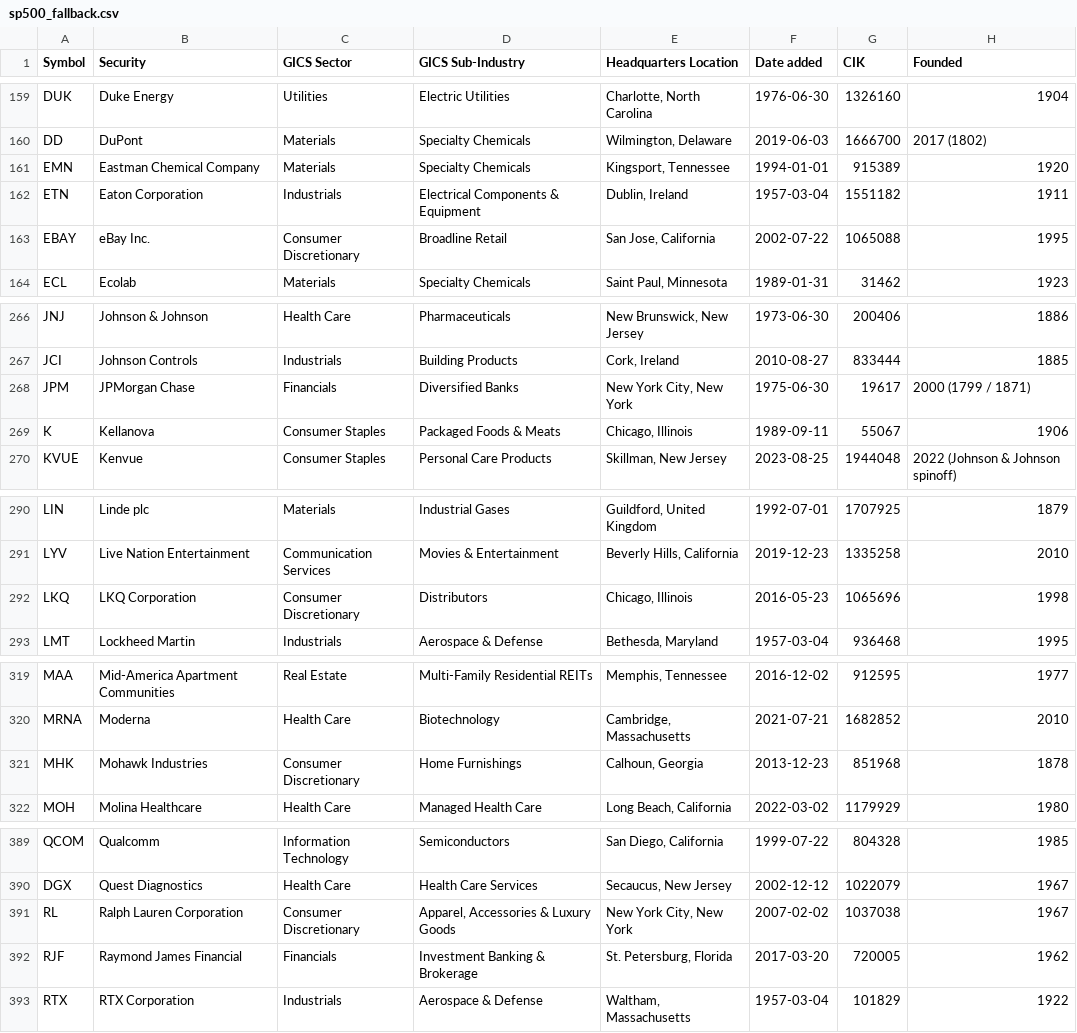
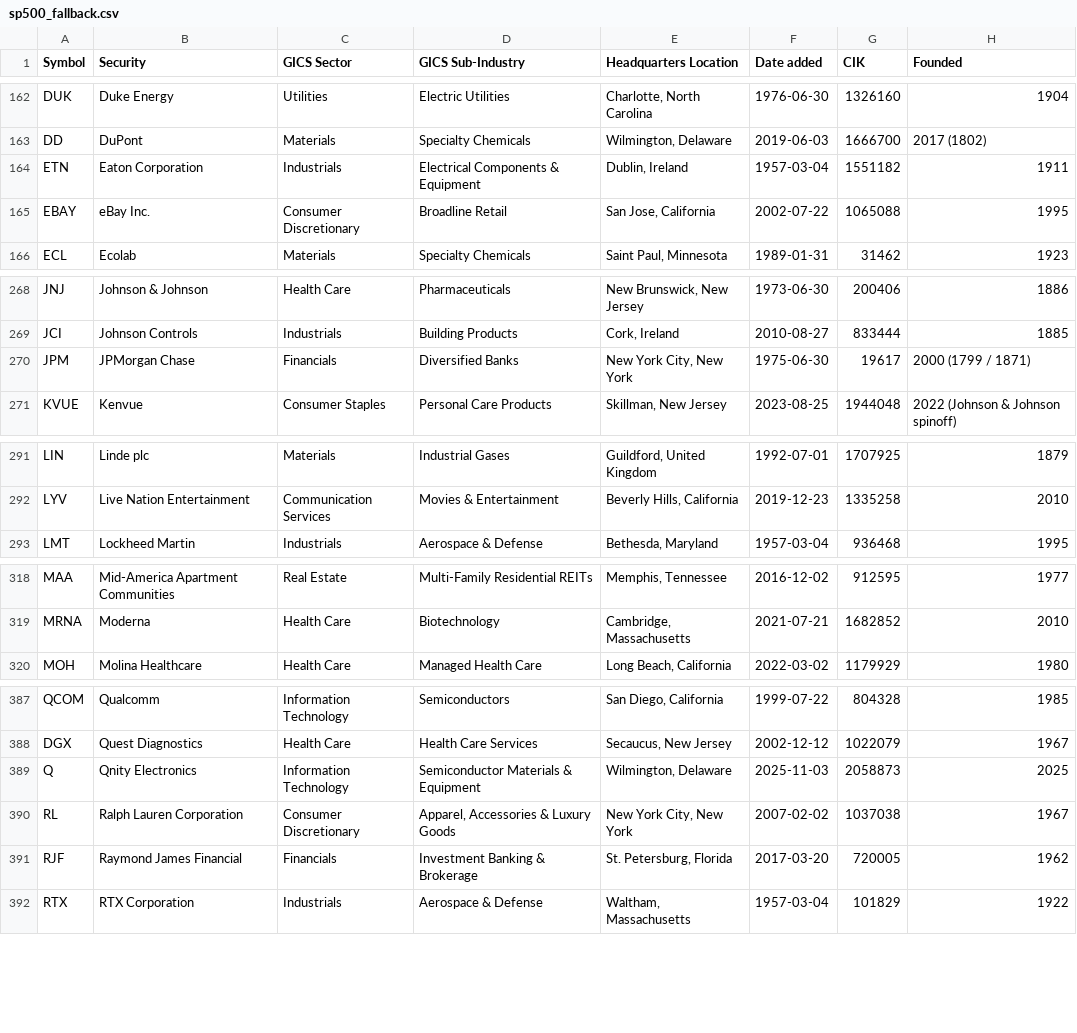
Before and after one commit to robert8p/sp500_touch_prob_app, a CSV file: app/data/sp500_fallback.csv, drawn as a sheet; only a part is shown, gaps mark what is left out; removed rows and columns are numbered as before the commit, all else as after; the diff covers the shown part only; the diff names each change by its address in the sheet, - before the commit and + after, or states it on an @@ line.

```diff
--- a/app/data/sp500_fallback.csv
+++ b/app/data/sp500_fallback.csv
-row 161: EMN | Eastman Chemical Company | Materials | Specialty Chemicals | Kingsport, Tennessee | 1994-01-01 | 915389 | 1920
-row 269: K | Kellanova | Consumer Staples | Packaged Foods & Meats | Chicago, Illinois | 1989-09-11 | 55067 | 1906
-row 292: LKQ | LKQ Corporation | Consumer Discretionary | Distributors | Chicago, Illinois | 2016-05-23 | 1065696 | 1998
-row 321: MHK | Mohawk Industries | Consumer Discretionary | Home Furnishings | Calhoun, Georgia | 2013-12-23 | 851968 | 1878
+row 389: Q | Qnity Electronics | Information Technology | Semiconductor Materials & Equipment | Wilmington, Delaware | 2025-11-03 | 2058873 | 2025
```
Also changed, not shown: 10 added rows, 7 removed rows and 15 edited cells elsewhere in this file, 15 other files.
